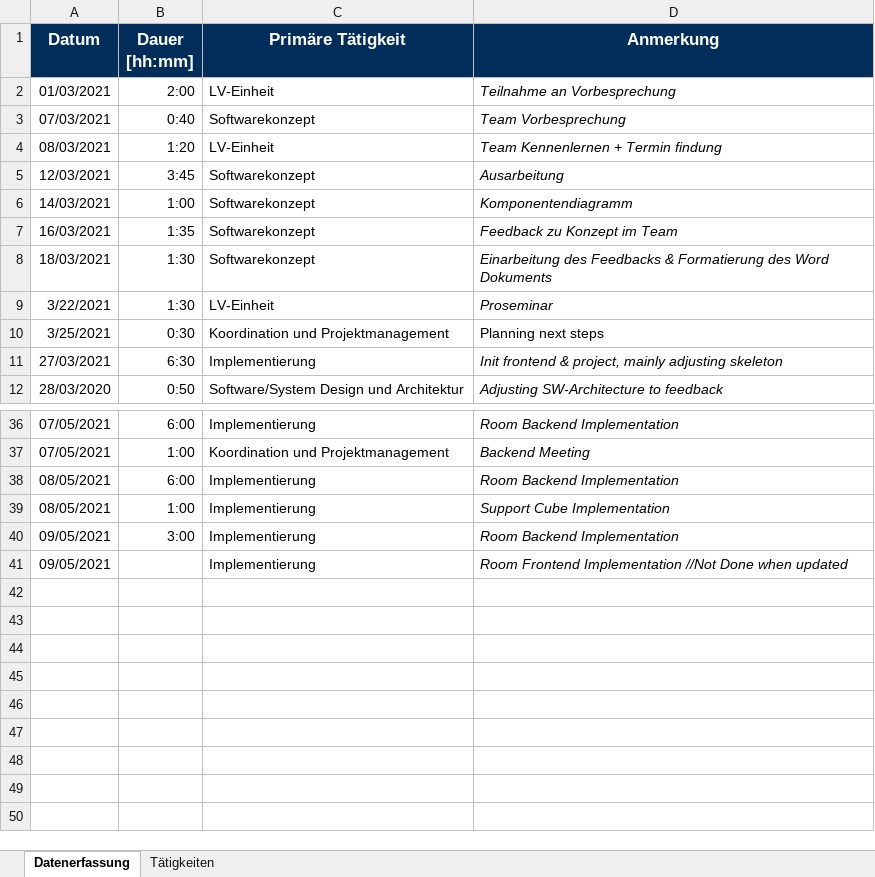
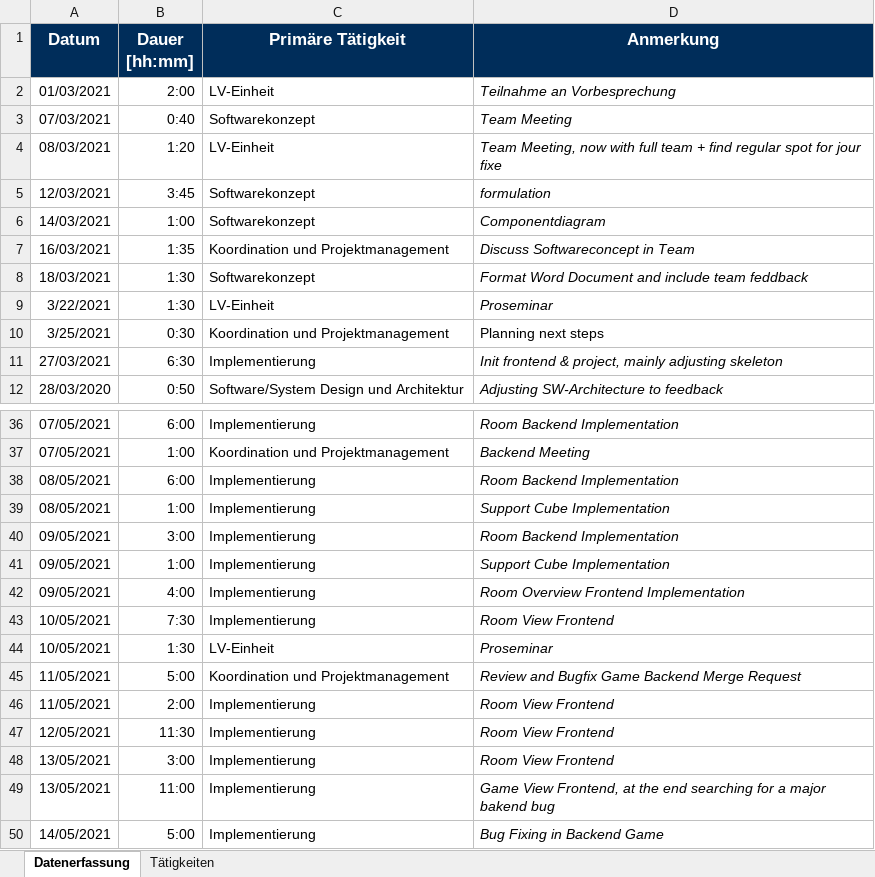
Before and after one commit to BeyerMart/softwareEngineeringClass-timeGuessGame, an Excel workbook: documentation/timemanagment/neuner-timemanagment.xlsx, sheet Datenerfassung, drawn as a sheet; only a part is shown, gaps mark what is left out; values as stored, in another font and other column widths than the file's, no borders; addresses are those after the commit; the diff names each change by its address in the sheet, - before the commit and + after, or states it on an @@ line.

Commit message:
Update neuner-timemanagment

```diff
--- a/documentation/timemanagment/neuner-timemanagment.xlsx (sheet Datenerfassung)
+++ b/documentation/timemanagment/neuner-timemanagment.xlsx (sheet Datenerfassung)
-D3 (Anmerkung): Team Vorbesprechung
+D3 (Anmerkung): Team Meeting
-D4 (Anmerkung): Team Kennenlernen + Termin findung
+D4 (Anmerkung): Team Meeting, now with full team + find regular spot for jour fixe
-D5 (Anmerkung): Ausarbeitung
+D5 (Anmerkung): formulation
-D6 (Anmerkung): Komponentendiagramm
+D6 (Anmerkung): Componentdiagram
-C7 (Primäre Tätigkeit): Softwarekonzept
+C7 (Primäre Tätigkeit): Koordination und Projektmanagement
-D7 (Anmerkung): Feedback zu Konzept im Team
+D7 (Anmerkung): Discuss Softwareconcept in Team
-D8 (Anmerkung): Einarbeitung des Feedbacks & Formatierung des Word Dokuments
+D8 (Anmerkung): Format Word Document and include team feddback
+row 41: 09/05/2021 | 1:00 | Implementierung | Support Cube Implementation
-B42 (Dauer [hh:mm]): (empty)
+B42 (Dauer [hh:mm]): 4:00
-D42 (Anmerkung): Room Frontend Implementation //Not Done when updated
+D42 (Anmerkung): Room Overview Frontend Implementation
+row 43: 10/05/2021 | 7:30 | Implementierung | Room View Frontend
+row 44: 10/05/2021 | 1:30 | LV-Einheit | Proseminar
+row 45: 11/05/2021 | 5:00 | Koordination und Projektmanagement | Review and Bugfix Game Backend Merge Request
+row 46: 11/05/2021 | 2:00 | Implementierung | Room View Frontend
+row 47: 12/05/2021 | 11:30 | Implementierung | Room View Frontend
+row 48: 13/05/2021 | 3:00 | Implementierung | Room View Frontend
+row 49: 13/05/2021 | 11:00 | Implementierung | Game View Frontend, at the end searching for a major bakend bug
+row 50: 14/05/2021 | 5:00 | Implementierung | Bug Fixing in Backend Game
```
